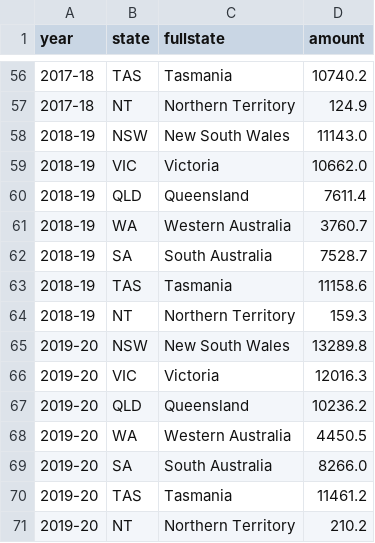
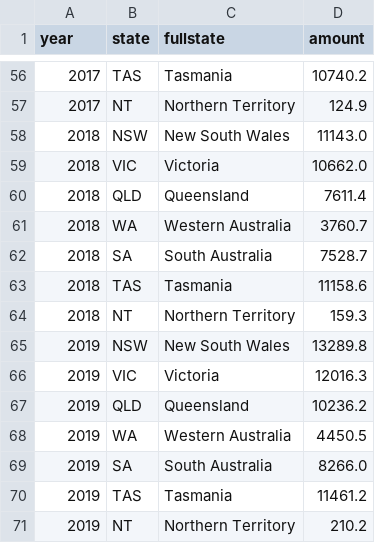
Before and after one commit to faizerr95/data_viz_project, a CSV file: energyProduction1.csv, drawn as a sheet; only a part is shown, gaps mark what is left out; the diff covers the shown part only.

```diff
--- a/energyProduction1.csv
+++ b/energyProduction1.csv
@@ -56,16 +56,16 @@ year,state,fullstate,amount
-2017-18,TAS,Tasmania,10740.2
-2017-18,NT,Northern Territory,124.9
-2018-19,NSW,New South Wales,11143.0
-2018-19,VIC,Victoria,10662.0
-2018-19,QLD,Queensland,7611.4
-2018-19,WA,Western Australia,3760.7
-2018-19,SA,South Australia,7528.7
-2018-19,TAS,Tasmania,11158.6
-2018-19,NT,Northern Territory,159.3
-2019-20,NSW,New South Wales,13289.8
-2019-20,VIC,Victoria,12016.3
-2019-20,QLD,Queensland,10236.2
-2019-20,WA,Western Australia,4450.5
-2019-20,SA,South Australia,8266.0
-2019-20,TAS,Tasmania,11461.2
-2019-20,NT,Northern Territory,210.2
+2017,TAS,Tasmania,10740.2
+2017,NT,Northern Territory,124.9
+2018,NSW,New South Wales,11143.0
+2018,VIC,Victoria,10662.0
+2018,QLD,Queensland,7611.4
+2018,WA,Western Australia,3760.7
+2018,SA,South Australia,7528.7
+2018,TAS,Tasmania,11158.6
+2018,NT,Northern Territory,159.3
+2019,NSW,New South Wales,13289.8
+2019,VIC,Victoria,12016.3
+2019,QLD,Queensland,10236.2
+2019,WA,Western Australia,4450.5
+2019,SA,South Australia,8266.0
+2019,TAS,Tasmania,11461.2
+2019,NT,Northern Territory,210.2
```
Also changed, not shown: 54 edited cells elsewhere in this file.
